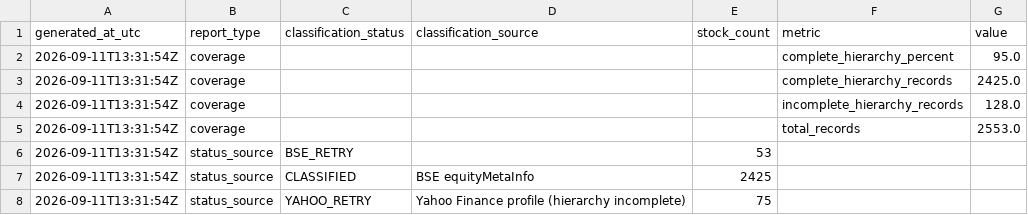
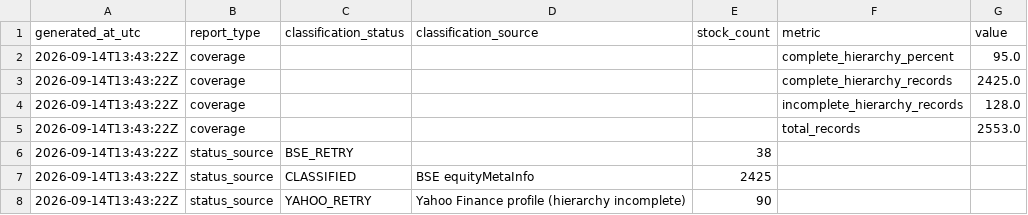
Before and after one commit to augmentalphawealth/Sectoral-Breadth-Dashboard, a CSV file: data/processed/nse_classification_summary.csv, drawn as a sheet.

```diff
--- a/data/processed/nse_classification_summary.csv
+++ b/data/processed/nse_classification_summary.csv
@@ -1,8 +1,8 @@
 generated_at_utc,report_type,classification_status,classification_source,stock_count,metric,value
-2026-09-11T13:31:54Z,coverage,,,,complete_hierarchy_percent,95.0
-2026-09-11T13:31:54Z,coverage,,,,complete_hierarchy_records,2425.0
-2026-09-11T13:31:54Z,coverage,,,,incomplete_hierarchy_records,128.0
-2026-09-11T13:31:54Z,coverage,,,,total_records,2553.0
-2026-09-11T13:31:54Z,status_source,BSE_RETRY,,53,,
-2026-09-11T13:31:54Z,status_source,CLASSIFIED,BSE equityMetaInfo,2425,,
-2026-09-11T13:31:54Z,status_source,YAHOO_RETRY,Yahoo Finance profile (hierarchy incomplete),75,,
+2026-09-14T13:43:22Z,coverage,,,,complete_hierarchy_percent,95.0
+2026-09-14T13:43:22Z,coverage,,,,complete_hierarchy_records,2425.0
+2026-09-14T13:43:22Z,coverage,,,,incomplete_hierarchy_records,128.0
+2026-09-14T13:43:22Z,coverage,,,,total_records,2553.0
+2026-09-14T13:43:22Z,status_source,BSE_RETRY,,38,,
+2026-09-14T13:43:22Z,status_source,CLASSIFIED,BSE equityMetaInfo,2425,,
+2026-09-14T13:43:22Z,status_source,YAHOO_RETRY,Yahoo Finance profile (hierarchy incomplete),90,,
```
Also changed, not shown: data/processed/nse_classification_review.csv.
